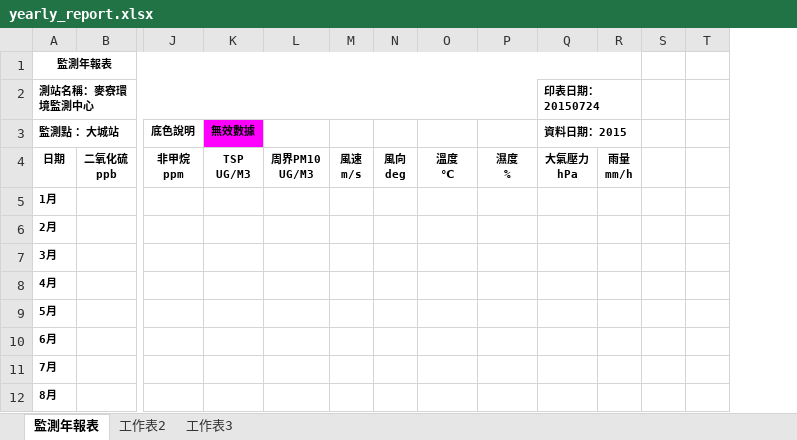
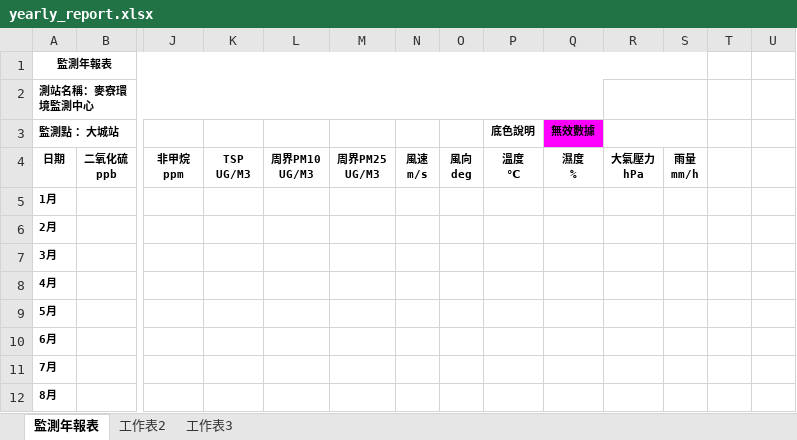
Before and after one commit to karateboy/AQM, an Excel workbook: report_template/yearly_report.xlsx, sheet 監測年報表, drawn as a sheet; only a part is shown, gaps mark what is left out; values as stored, in another font and other column widths than the file's, no borders; charts and pictures not drawn; removed rows and columns are numbered as before the commit, all else as after; rows hold the shown columns only; ↵ is a line break in a cell; the diff names each change by its address in the sheet, - before the commit and + after, or states it on an @@ line.

```diff
--- a/report_template/yearly_report.xlsx (sheet 監測年報表)
+++ b/report_template/yearly_report.xlsx (sheet 監測年報表)
+column M, row 4: 周界PM25 ↵ UG/M3
-R2: 印表日期：20150724
+R2: (empty)
-row 3: 監測點 ：大城站 |  | 底色說明 | 無效數據 |  |  |  |  |  | 資料日期：2015
+row 3: 監測點 ：大城站 |  |  |  |  |  |  |  | 底色說明 | 無效數據
```
Also changed, not shown: charts or pictures, report_template/calibration_daily.xlsx, report_template/daily_report.xlsx, 3 other files.
